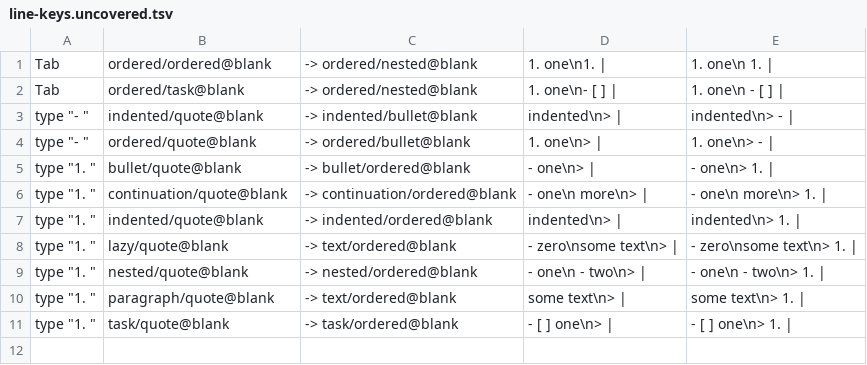
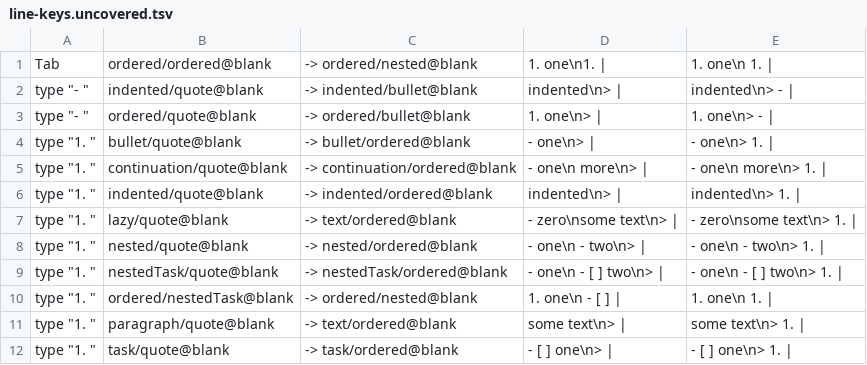
Before and after one commit to getlatentic/live-markdown, a TSV file: model/line-keys.uncovered.tsv, drawn as a sheet.

Commit message:
refactor(keys): one table decides Backspace, Enter, Tab and Shift-Tab
A key pressed with a caret is read as a state (kind of line, kind of the
line above, place of the caret); lineKeys/table.ts names the action and
lineKeys/actions.ts runs it. The handlers that each decided for
themselves (lineStartBackspace, headingEnter, listContinuation) are
gone, and deleteNormalizer keeps only the commands.

Behaviour is unchanged: every row of model/line-keys.tsv from before
gives the same document for the same key. A nested task is now a state
of its own, and the table grows to 5,060 rows to cover it.

```diff
--- a/model/line-keys.uncovered.tsv
+++ b/model/line-keys.uncovered.tsv
@@ -1,3 +1,2 @@
 Tab	ordered/ordered@blank	-> ordered/nested@blank	"1. one\n1. |"	"1. one\n   1. |"
-Tab	ordered/task@blank	-> ordered/nested@blank	"1. one\n- [ ] |"	"1. one\n   - [ ] |"
 type "- "	indented/quote@blank	-> indented/bullet@blank	"  indented\n> |"	"  indented\n> - |"
@@ -9,2 +8,4 @@ type "1. "	lazy/quote@blank	-> text/ordered@blank	"- zero\nsome text\n> |"	"- ze
 type "1. "	nested/quote@blank	-> nested/ordered@blank	"- one\n  - two\n> |"	"- one\n  - two\n> 1. |"
+type "1. "	nestedTask/quote@blank	-> nestedTask/ordered@blank	"- one\n  - [ ] two\n> |"	"- one\n  - [ ] two\n> 1. |"
+type "1. "	ordered/nestedTask@blank	-> ordered/nested@blank	"1. one\n  - [ ] |"	"1. one\n  1. |"
 type "1. "	paragraph/quote@blank	-> text/ordered@blank	"some text\n> |"	"some text\n> 1. |"
```
Also changed, not shown: 26 other files.
